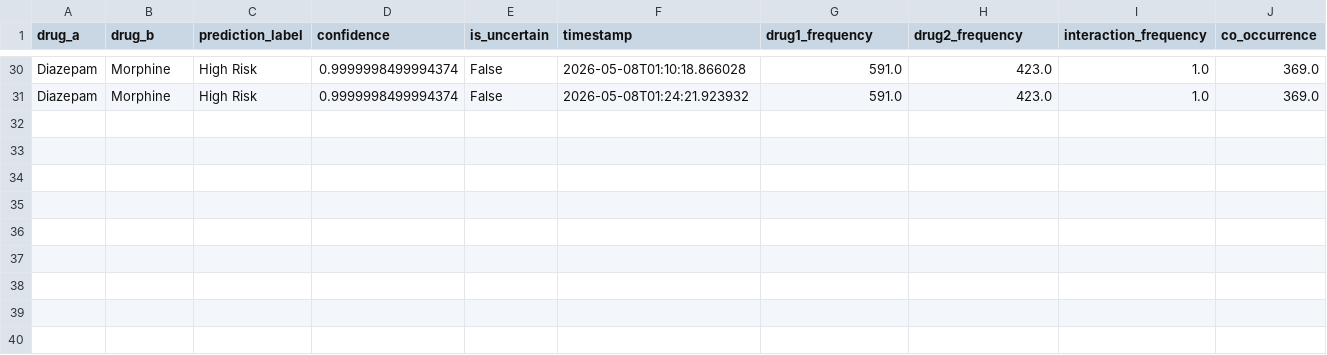
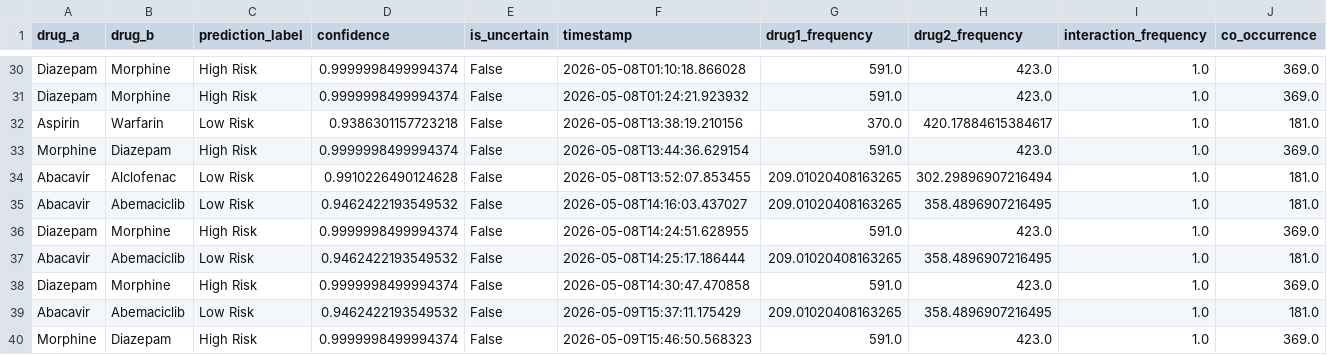
Before and after one commit to Melissiasamir/Melissiasamir-Smart-Drug-Drug-Interaction-Prediction-System, a CSV file: data/self_learning_samples.csv, drawn as a sheet; only a part is shown, gaps mark what is left out; rows hold the shown columns only; the diff names each change by its address in the sheet, - before the commit and + after, or states it on an @@ line.

```diff
--- a/data/self_learning_samples.csv
+++ b/data/self_learning_samples.csv
+row 32: Aspirin | Warfarin | Low Risk | 0.9386301157723218 | False | 2026-05-08T13:38:19.210156 | 370.0 | 420.17884615384617 | 1.0 | 181.0
+row 33: Morphine | Diazepam | High Risk | 0.9999998499994374 | False | 2026-05-08T13:44:36.629154 | 591.0 | 423.0 | 1.0 | 369.0
+row 34: Abacavir | Alclofenac | Low Risk | 0.9910226490124628 | False | 2026-05-08T13:52:07.853455 | 209.01020408163265 | 302.29896907216494 | 1.0 | 181.0
+row 35: Abacavir | Abemaciclib | Low Risk | 0.9462422193549532 | False | 2026-05-08T14:16:03.437027 | 209.01020408163265 | 358.4896907216495 | 1.0 | 181.0
+row 36: Diazepam | Morphine | High Risk | 0.9999998499994374 | False | 2026-05-08T14:24:51.628955 | 591.0 | 423.0 | 1.0 | 369.0
+row 37: Abacavir | Abemaciclib | Low Risk | 0.9462422193549532 | False | 2026-05-08T14:25:17.186444 | 209.01020408163265 | 358.4896907216495 | 1.0 | 181.0
+row 38: Diazepam | Morphine | High Risk | 0.9999998499994374 | False | 2026-05-08T14:30:47.470858 | 591.0 | 423.0 | 1.0 | 369.0
+row 39: Abacavir | Abemaciclib | Low Risk | 0.9462422193549532 | False | 2026-05-09T15:37:11.175429 | 209.01020408163265 | 358.4896907216495 | 1.0 | 181.0
+row 40: Morphine | Diazepam | High Risk | 0.9999998499994374 | False | 2026-05-09T15:46:50.568323 | 591.0 | 423.0 | 1.0 | 369.0
```
Also changed, not shown: 5 other files.
